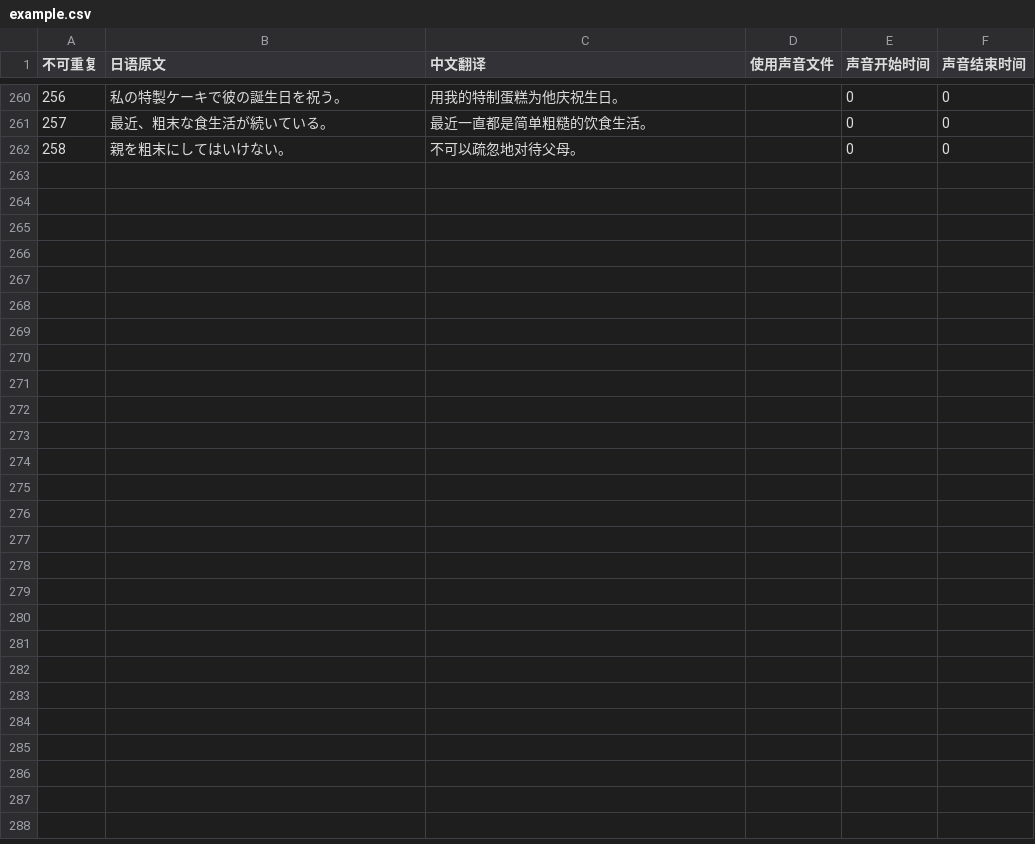
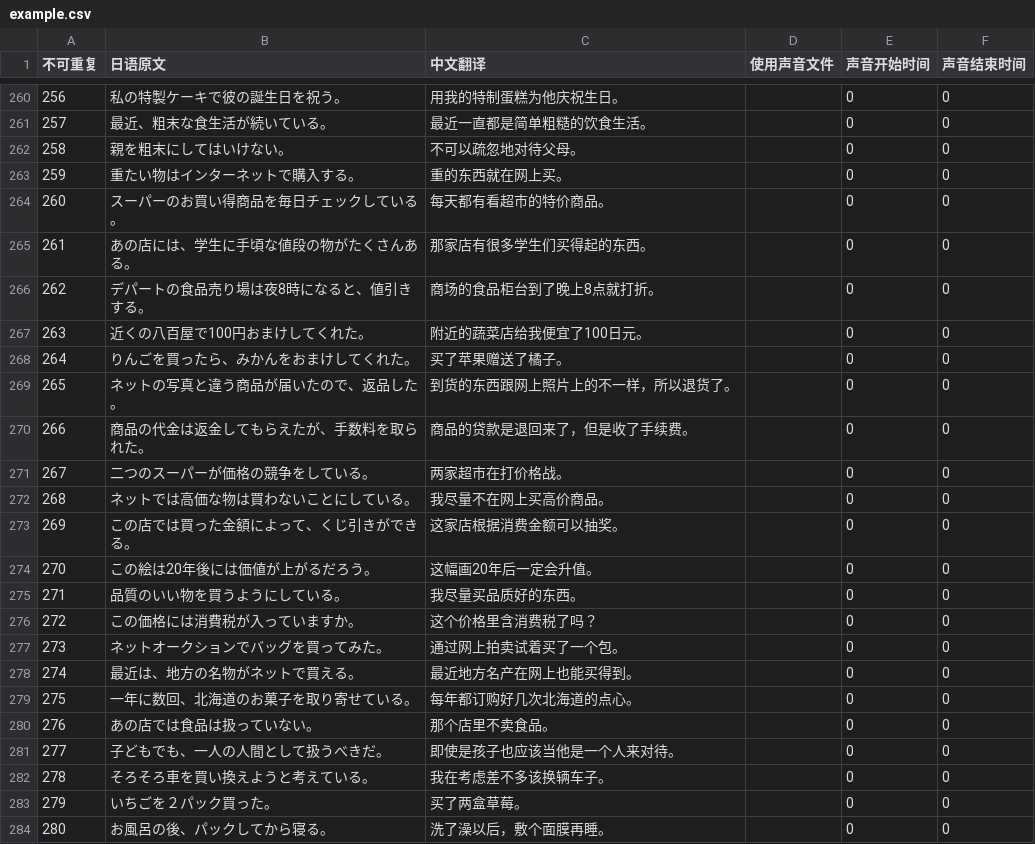
Before and after one commit to v012345/NightOwlToolsV2, a CSV file: tool_scripts/单词游戏/example.csv, drawn as a sheet; only a part is shown, gaps mark what is left out; the diff names each change by its address in the sheet, - before the commit and + after, or states it on an @@ line.

```diff
--- a/tool_scripts/单词游戏/example.csv
+++ b/tool_scripts/单词游戏/example.csv
+row 263: 259 | 重たい物はインターネットで購入する。 | 重的东西就在网上买。 |  | 0 | 0
+row 264: 260 | スーパーのお買い得商品を毎日チェックしている。 | 每天都有看超市的特价商品。 |  | 0 | 0
+row 265: 261 | あの店には、学生に手頃な値段の物がたくさんある。 | 那家店有很多学生们买得起的东西。 |  | 0 | 0
+row 266: 262 | デパートの食品売り場は夜8時になると、値引きする。 | 商场的食品柜台到了晚上8点就打折。 |  | 0 | 0
+row 267: 263 | 近くの八百屋で100円おまけしてくれた。 | 附近的蔬菜店给我便宜了100日元。 |  | 0 | 0
+row 268: 264 | りんごを買ったら、みかんをおまけしてくれた。 | 买了苹果赠送了橘子。 |  | 0 | 0
+row 269: 265 | ネットの写真と違う商品が届いたので、返品した。 | 到货的东西跟网上照片上的不一样，所以退货了。 |  | 0 | 0
+row 270: 266 | 商品の代金は返金してもらえたが、手数料を取られた。 | 商品的贷款是退回来了，但是收了手续费。 |  | 0 | 0
+row 271: 267 | 二つのスーパーが価格の競争をしている。 | 两家超市在打价格战。 |  | 0 | 0
+row 272: 268 | ネットでは高価な物は買わないことにしている。 | 我尽量不在网上买高价商品。 |  | 0 | 0
+row 273: 269 | この店では買った金額によって、くじ引きができる。 | 这家店根据消费金额可以抽奖。 |  | 0 | 0
+row 274: 270 | この絵は20年後には価値が上がるだろう。 | 这幅画20年后一定会升值。 |  | 0 | 0
+row 275: 271 | 品質のいい物を買うようにしている。 | 我尽量买品质好的东西。 |  | 0 | 0
+row 276: 272 | この価格には消費税が入っていますか。 | 这个价格里含消费税了吗？ |  | 0 | 0
+row 277: 273 | ネットオークションでバッグを買ってみた。 | 通过网上拍卖试着买了一个包。 |  | 0 | 0
+row 278: 274 | 最近は、地方の名物がネットで買える。 | 最近地方名产在网上也能买得到。 |  | 0 | 0
+row 279: 275 | 一年に数回、北海道のお菓子を取り寄せている。 | 每年都订购好几次北海道的点心。 |  | 0 | 0
+row 280: 276 | あの店では食品は扱っていない。 | 那个店里不卖食品。 |  | 0 | 0
+row 281: 277 | 子どもでも、一人の人間として扱うべきだ。 | 即使是孩子也应该当他是一个人来对待。 |  | 0 | 0
+row 282: 278 | そろそろ車を買い換えようと考えている。 | 我在考虑差不多该换辆车子。 |  | 0 | 0
+row 283: 279 | いちごを２パック買った。 | 买了两盒草莓。 |  | 0 | 0
+row 284: 280 | お風呂の後、パックしてから寝る。 | 洗了澡以后，敷个面膜再睡。 |  | 0 | 0
```
Also changed, not shown: tool_scripts/单词游戏/japanese.csv, 1 other file.
